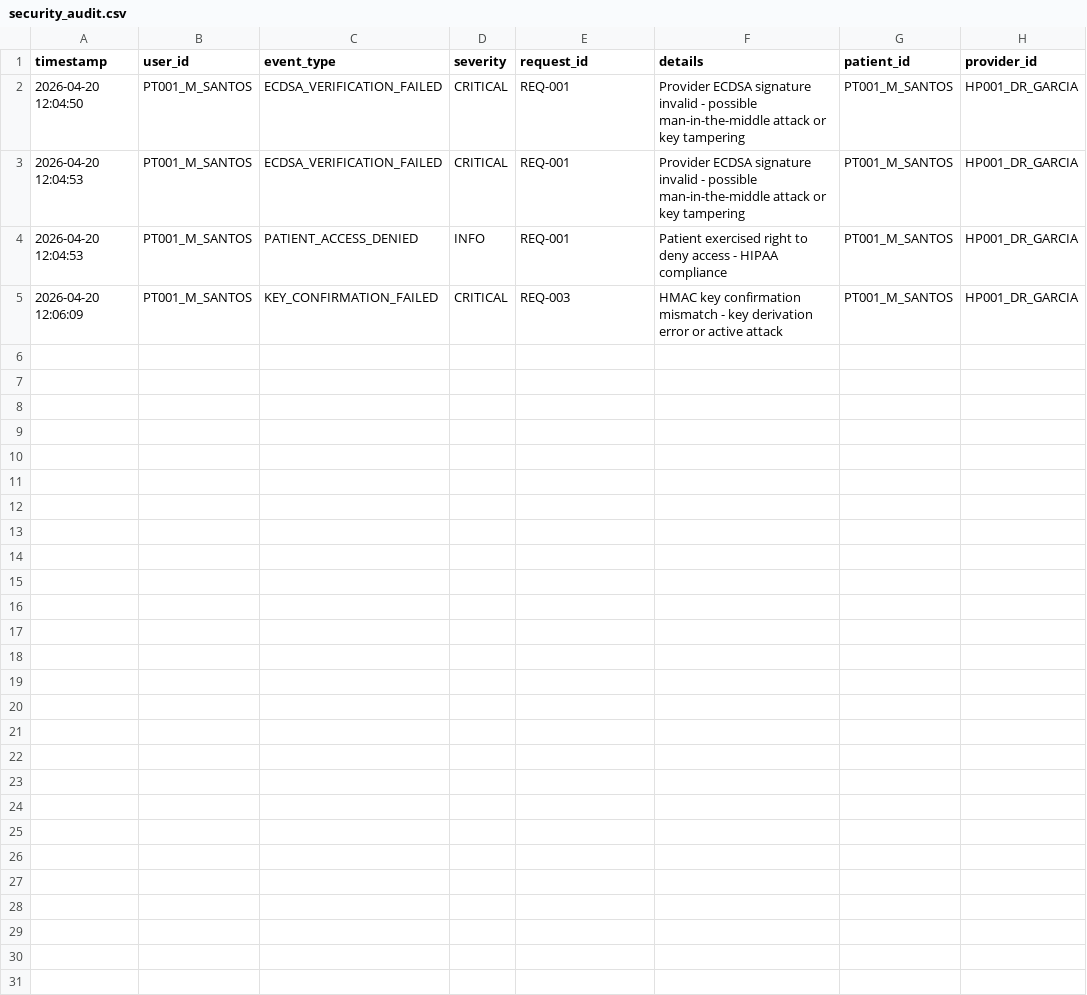
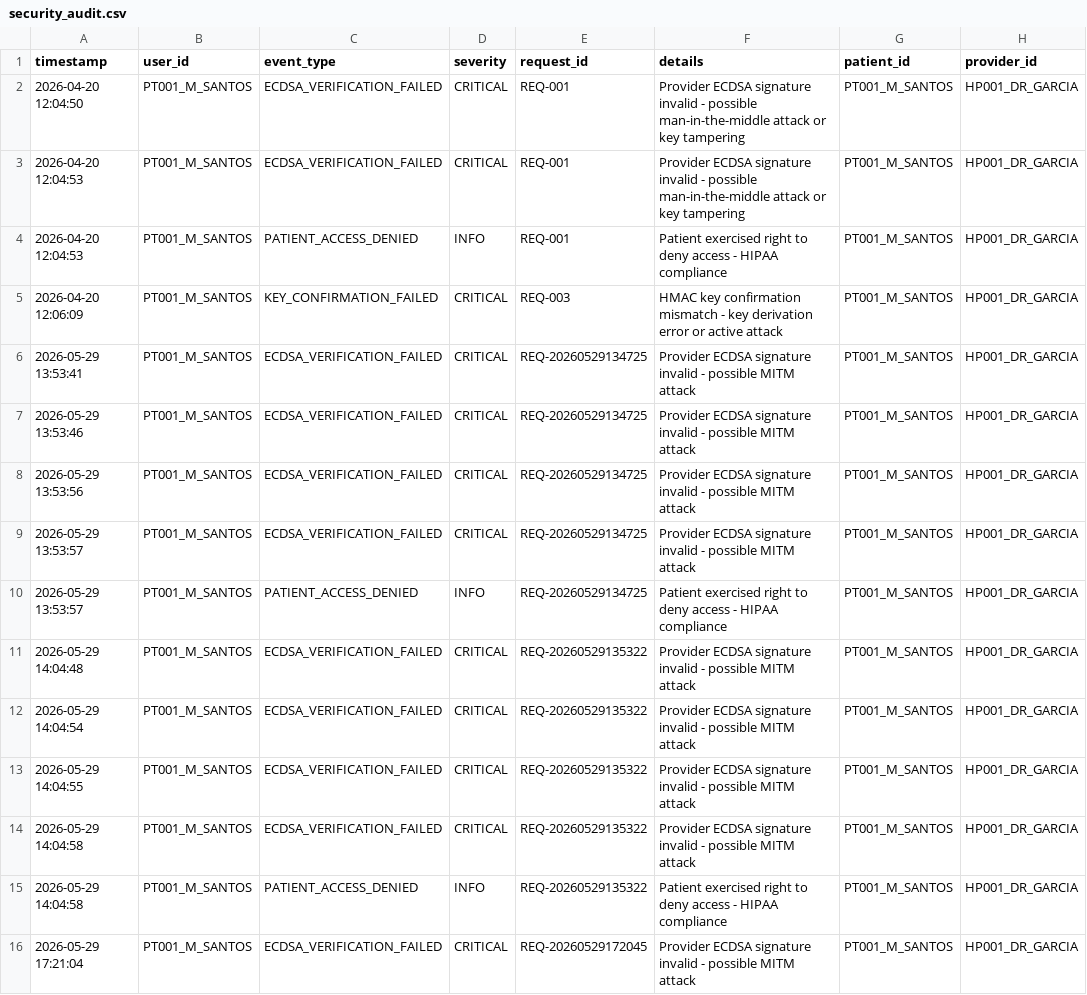
Before and after one commit to davegiron/SHIES, a CSV file: security_audit.csv, drawn as a sheet; the diff names each change by its address in the sheet, - before the commit and + after, or states it on an @@ line.

```diff
--- a/security_audit.csv
+++ b/security_audit.csv
+row 6: 2026-05-29 13:53:41 | PT001_M_SANTOS | ECDSA_VERIFICATION_FAILED | CRITICAL | REQ-20260529134725 | Provider ECDSA signature invalid - possible MITM attack | PT001_M_SANTOS | HP001_DR_GARCIA
+row 7: 2026-05-29 13:53:46 | PT001_M_SANTOS | ECDSA_VERIFICATION_FAILED | CRITICAL | REQ-20260529134725 | Provider ECDSA signature invalid - possible MITM attack | PT001_M_SANTOS | HP001_DR_GARCIA
+row 8: 2026-05-29 13:53:56 | PT001_M_SANTOS | ECDSA_VERIFICATION_FAILED | CRITICAL | REQ-20260529134725 | Provider ECDSA signature invalid - possible MITM attack | PT001_M_SANTOS | HP001_DR_GARCIA
+row 9: 2026-05-29 13:53:57 | PT001_M_SANTOS | ECDSA_VERIFICATION_FAILED | CRITICAL | REQ-20260529134725 | Provider ECDSA signature invalid - possible MITM attack | PT001_M_SANTOS | HP001_DR_GARCIA
+row 10: 2026-05-29 13:53:57 | PT001_M_SANTOS | PATIENT_ACCESS_DENIED | INFO | REQ-20260529134725 | Patient exercised right to deny access - HIPAA compliance | PT001_M_SANTOS | HP001_DR_GARCIA
+row 11: 2026-05-29 14:04:48 | PT001_M_SANTOS | ECDSA_VERIFICATION_FAILED | CRITICAL | REQ-20260529135322 | Provider ECDSA signature invalid - possible MITM attack | PT001_M_SANTOS | HP001_DR_GARCIA
+row 12: 2026-05-29 14:04:54 | PT001_M_SANTOS | ECDSA_VERIFICATION_FAILED | CRITICAL | REQ-20260529135322 | Provider ECDSA signature invalid - possible MITM attack | PT001_M_SANTOS | HP001_DR_GARCIA
+row 13: 2026-05-29 14:04:55 | PT001_M_SANTOS | ECDSA_VERIFICATION_FAILED | CRITICAL | REQ-20260529135322 | Provider ECDSA signature invalid - possible MITM attack | PT001_M_SANTOS | HP001_DR_GARCIA
+row 14: 2026-05-29 14:04:58 | PT001_M_SANTOS | ECDSA_VERIFICATION_FAILED | CRITICAL | REQ-20260529135322 | Provider ECDSA signature invalid - possible MITM attack | PT001_M_SANTOS | HP001_DR_GARCIA
+row 15: 2026-05-29 14:04:58 | PT001_M_SANTOS | PATIENT_ACCESS_DENIED | INFO | REQ-20260529135322 | Patient exercised right to deny access - HIPAA compliance | PT001_M_SANTOS | HP001_DR_GARCIA
+row 16: 2026-05-29 17:21:04 | PT001_M_SANTOS | ECDSA_VERIFICATION_FAILED | CRITICAL | REQ-20260529172045 | Provider ECDSA signature invalid - possible MITM attack | PT001_M_SANTOS | HP001_DR_GARCIA
```
Also changed, not shown: metrics.csv, 4 other files.
